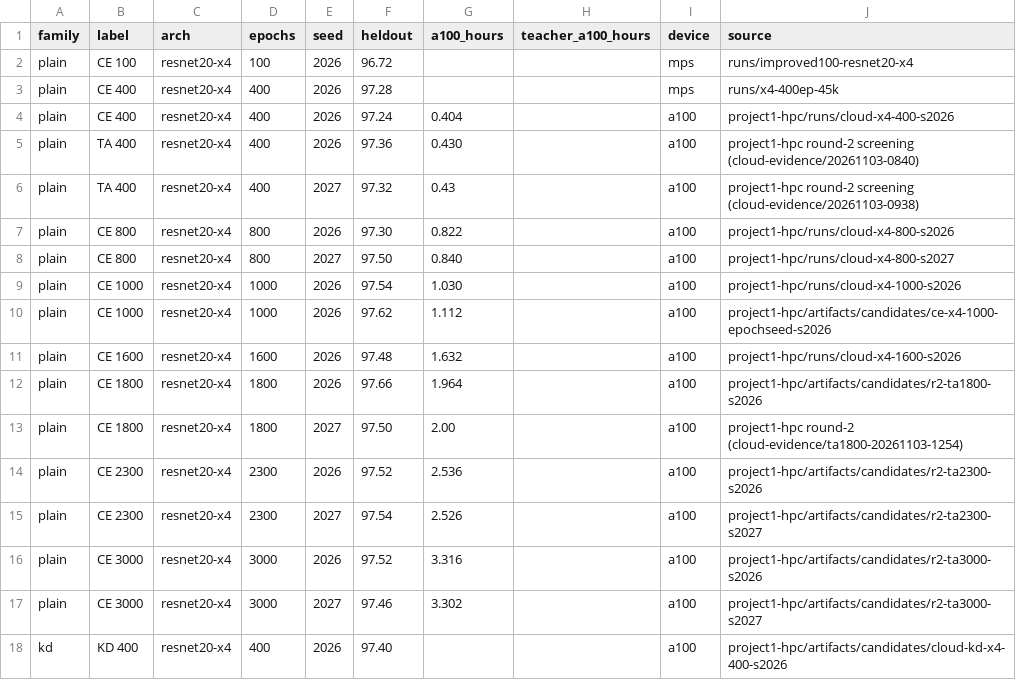
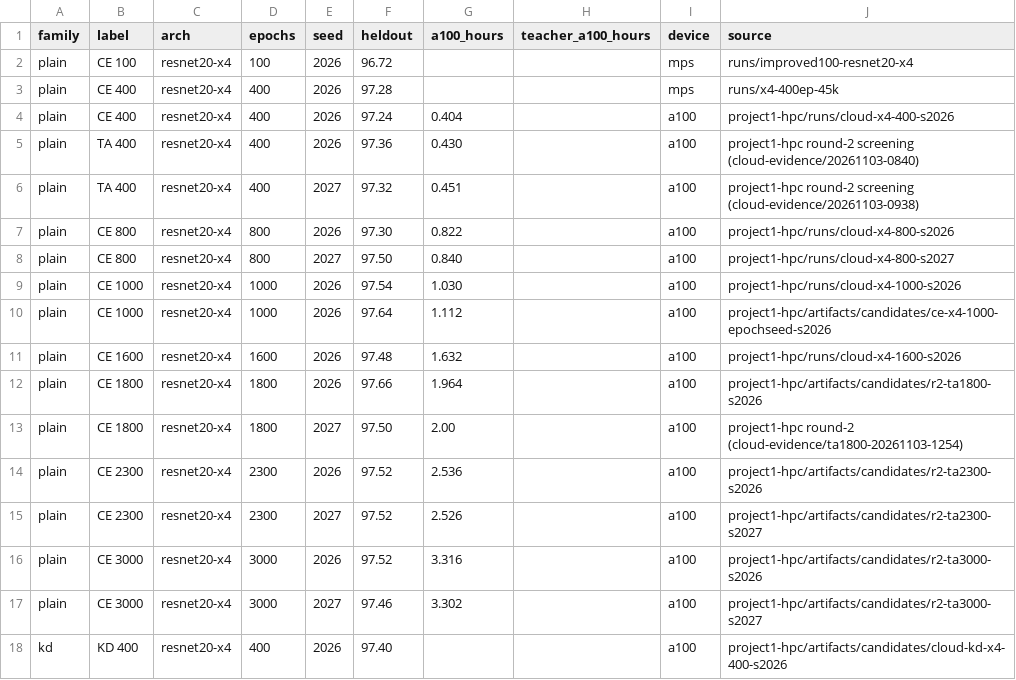
Before and after one commit to Songard/cifar-10-res-net-architecture-challenge-dl, a CSV file: report/figures/data/experiments.csv, drawn as a sheet; only a part is shown.

```diff
--- a/report/figures/data/experiments.csv
+++ b/report/figures/data/experiments.csv
@@ -5,3 +5,3 @@ plain,CE 400,resnet20-x4,400,2026,97.24,0.404,,a100,project1-hpc/runs/cloud-x4-4
 plain,TA 400,resnet20-x4,400,2026,97.36,0.430,,a100,project1-hpc round-2 screening (cloud-evidence/20261103-0840)
-plain,TA 400,resnet20-x4,400,2027,97.32,0.43,,a100,project1-hpc round-2 screening (cloud-evidence/20261103-0938)
+plain,TA 400,resnet20-x4,400,2027,97.32,0.451,,a100,project1-hpc round-2 screening (cloud-evidence/20261103-0938)
 plain,CE 800,resnet20-x4,800,2026,97.30,0.822,,a100,project1-hpc/runs/cloud-x4-800-s2026
@@ -9,3 +9,3 @@ plain,CE 800,resnet20-x4,800,2027,97.50,0.840,,a100,project1-hpc/runs/cloud-x4-8
 plain,CE 1000,resnet20-x4,1000,2026,97.54,1.030,,a100,project1-hpc/runs/cloud-x4-1000-s2026
-plain,CE 1000,resnet20-x4,1000,2026,97.62,1.112,,a100,project1-hpc/artifacts/candidates/ce-x4-1000-epochseed-s2026
+plain,CE 1000,resnet20-x4,1000,2026,97.64,1.112,,a100,project1-hpc/artifacts/candidates/ce-x4-1000-epochseed-s2026
 plain,CE 1600,resnet20-x4,1600,2026,97.48,1.632,,a100,project1-hpc/runs/cloud-x4-1600-s2026
@@ -14,3 +14,3 @@ plain,CE 1800,resnet20-x4,1800,2027,97.50,2.00,,a100,project1-hpc round-2 (cloud
 plain,CE 2300,resnet20-x4,2300,2026,97.52,2.536,,a100,project1-hpc/artifacts/candidates/r2-ta2300-s2026
-plain,CE 2300,resnet20-x4,2300,2027,97.54,2.526,,a100,project1-hpc/artifacts/candidates/r2-ta2300-s2027
+plain,CE 2300,resnet20-x4,2300,2027,97.52,2.526,,a100,project1-hpc/artifacts/candidates/r2-ta2300-s2027
 plain,CE 3000,resnet20-x4,3000,2026,97.52,3.316,,a100,project1-hpc/artifacts/candidates/r2-ta3000-s2026
```
Also changed, not shown: report/figures/data/submissions.csv, 12 other files.
